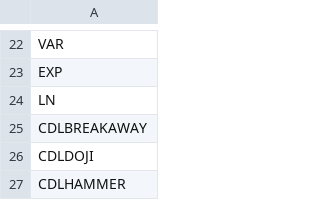
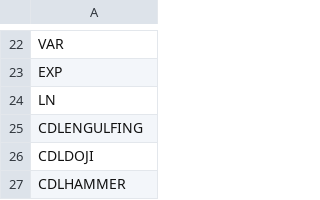
Before and after one commit to bschifman/ECE_523_Project, a CSV file: 3_Deliverables/Final Paper/data/features.csv, drawn as a sheet; only a part is shown, gaps mark what is left out.

```diff
--- a/3_Deliverables/Final Paper/data/features.csv
+++ b/3_Deliverables/Final Paper/data/features.csv
@@ -24,3 +24,3 @@ EXP
 LN
-CDLBREAKAWAY
+CDLENGULFING
 CDLDOJI
```
Also changed, not shown: 15 other files.
